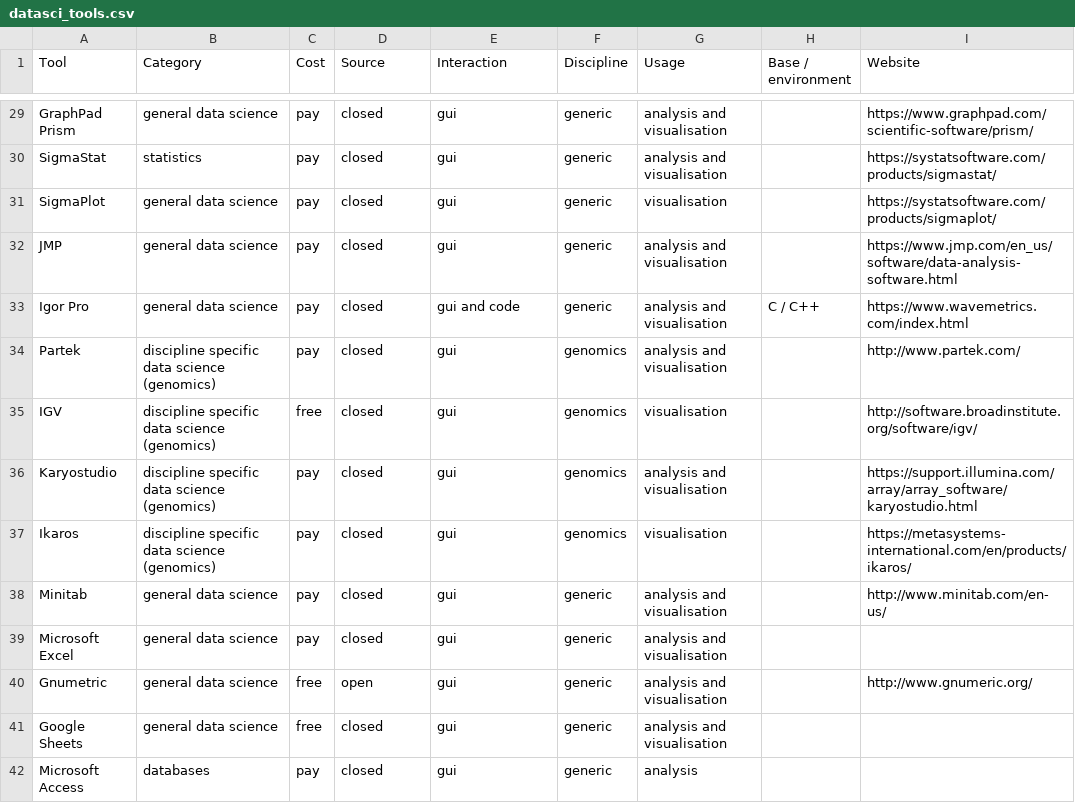
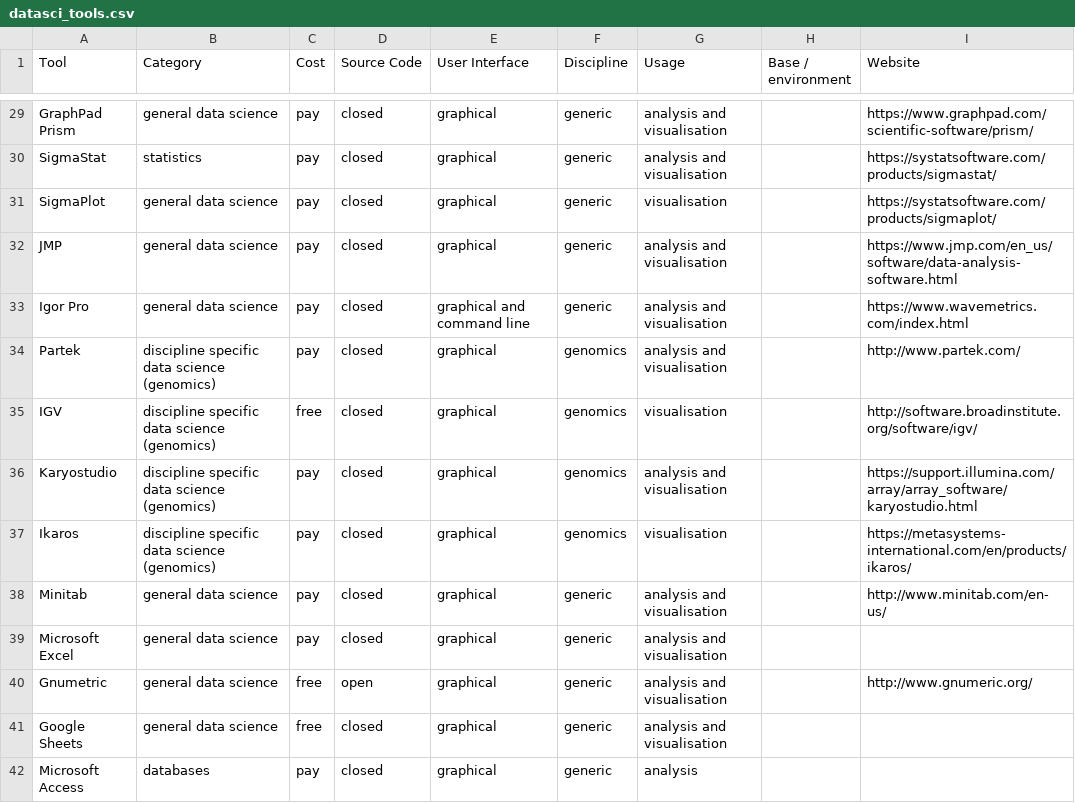
Before and after one commit to DamienIrving/resbaz-posters, a CSV file: datasci_tools.csv, drawn as a sheet; only a part is shown, gaps mark what is left out; the diff covers the shown part only; the diff names each change by its address in the sheet, - before the commit and + after, or states it on an @@ line.

Commit message:
Improved interface labels

```diff
--- a/datasci_tools.csv
+++ b/datasci_tools.csv
-D1: Source
+D1: Source Code
-E1: Interaction
+E1: User Interface
-E29:E32 (User Interface): gui
+E29:E32 (User Interface): graphical
-E33 (User Interface): gui and code
+E33 (User Interface): graphical and command line
-H33 (Base / environment): C / C++
+H33 (Base / environment): (empty)
-E34:E42 (User Interface): gui
+E34:E42 (User Interface): graphical
```
Also changed, not shown: 10 added rows and 73 edited cells elsewhere in this file.
